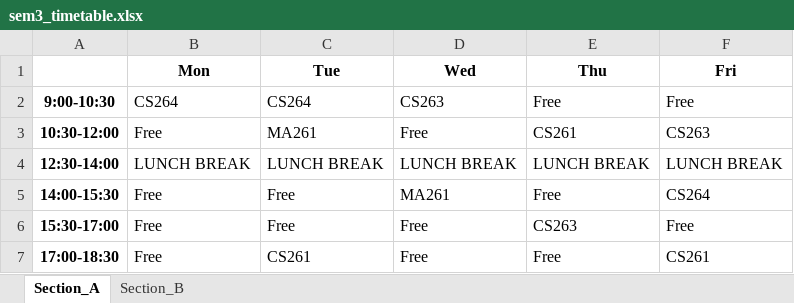
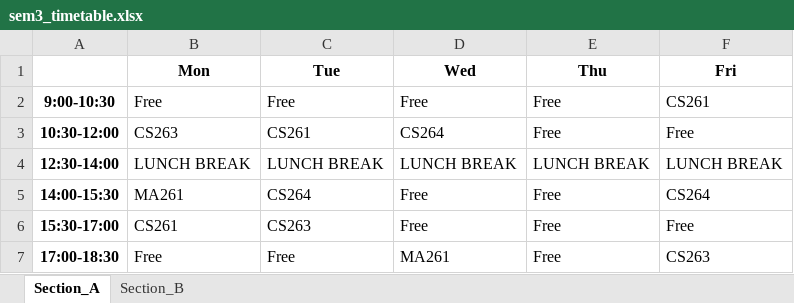
Before and after one commit to rishita7558/timetable-generator-Logic-Beyond, an Excel workbook: backend/output_timetables/sem3_timetable.xlsx, sheet Section_A, drawn as a sheet; values as stored, in another font and other column widths than the file's, no borders; the diff names each change by its address in the sheet, - before the commit and + after, or states it on an @@ line.

```diff
--- a/backend/output_timetables/sem3_timetable.xlsx (sheet Section_A)
+++ b/backend/output_timetables/sem3_timetable.xlsx (sheet Section_A)
-B2 (Mon): CS264
+B2 (Mon): Free
-C2 (Tue): CS264
+C2 (Tue): Free
-D2 (Wed): CS263
+D2 (Wed): Free
-F2 (Fri): Free
+F2 (Fri): CS261
-B3 (Mon): Free
+B3 (Mon): CS263
-C3 (Tue): MA261
+C3 (Tue): CS261
-D3 (Wed): Free
+D3 (Wed): CS264
-E3 (Thu): CS261
+E3 (Thu): Free
-F3 (Fri): CS263
+F3 (Fri): Free
-B5 (Mon): Free
+B5 (Mon): MA261
-C5 (Tue): Free
+C5 (Tue): CS264
-D5 (Wed): MA261
+D5 (Wed): Free
-B6 (Mon): Free
+B6 (Mon): CS261
-C6 (Tue): Free
+C6 (Tue): CS263
-E6 (Thu): CS263
+E6 (Thu): Free
-C7 (Tue): CS261
+C7 (Tue): Free
-D7 (Wed): Free
+D7 (Wed): MA261
-F7 (Fri): CS261
+F7 (Fri): CS263
```
Also changed, not shown: sheet Section_B, backend/output_timetables/sem1_timetable.xlsx, backend/output_timetables/sem5_timetable.xlsx, 7 other files.
